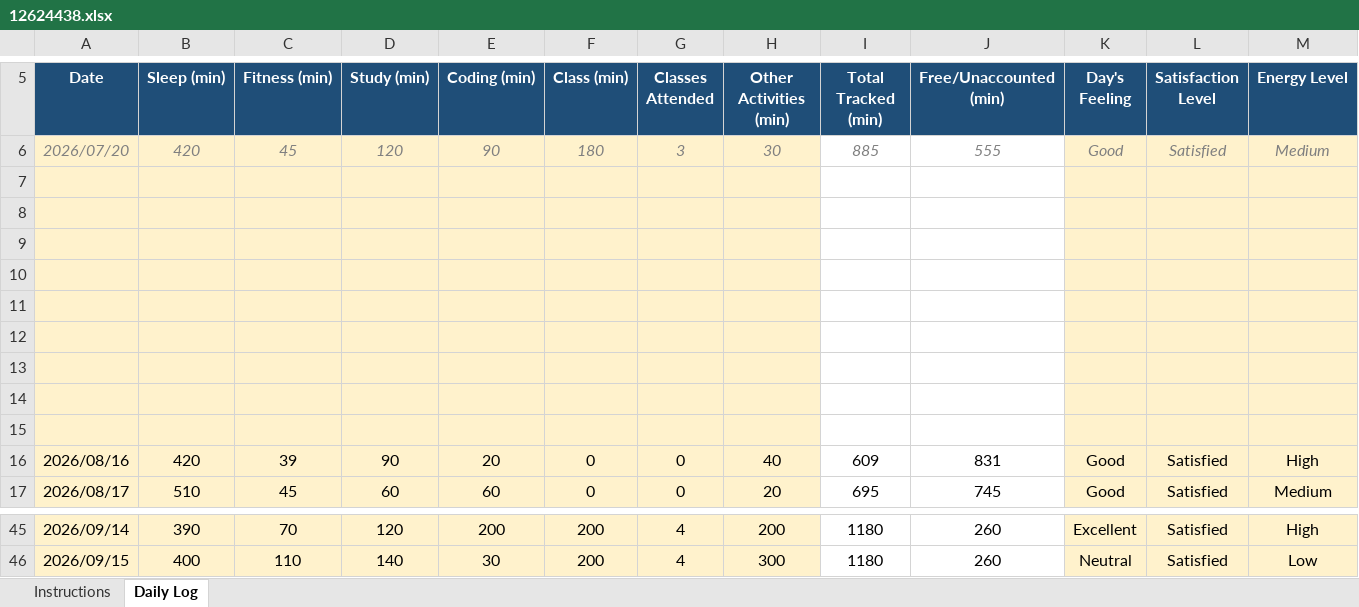
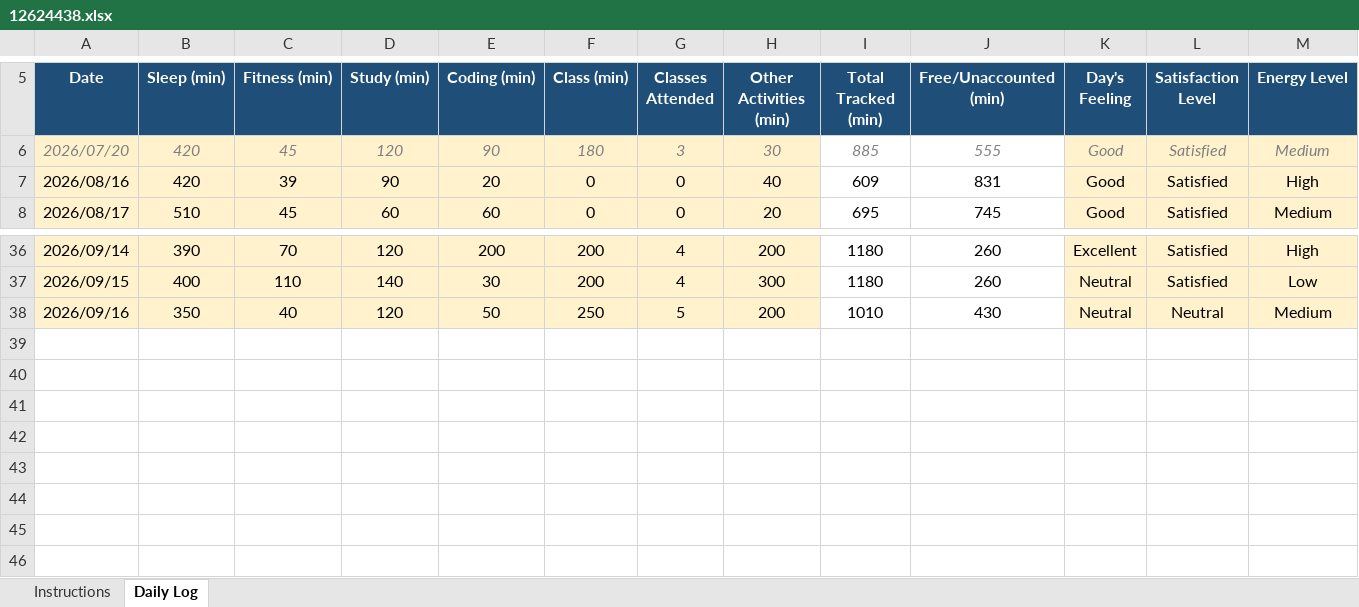
Before and after one commit to parulsinha01/CAP-776, an Excel workbook: 12624438.xlsx, sheet Daily Log, drawn as a sheet; only a part is shown, gaps mark what is left out; values as stored, in another font and other column widths than the file's, no borders; conditional formats not drawn; removed rows and columns are numbered as before the commit, all else as after; rows hold the shown columns only; the diff names each change by its address in the sheet, - before the commit and + after, or states it on an @@ line.

Commit message:
Add files via upload

```diff
--- a/12624438.xlsx (sheet Daily Log)
+++ b/12624438.xlsx (sheet Daily Log)
-row 7: (empty)
-row 8: (empty)
-row 9: (empty)
-row 10: (empty)
-row 11: (empty)
-row 12: (empty)
-row 13: (empty)
-row 14: (empty)
-row 15: (empty)
+row 38: 2026/09/16 | 350 | 40 | 120 | 50 | 250 | 5 | 200 | 1010 | 430 | Neutral | Neutral | Medium
```
Also changed, not shown: formulas that keep their value.
